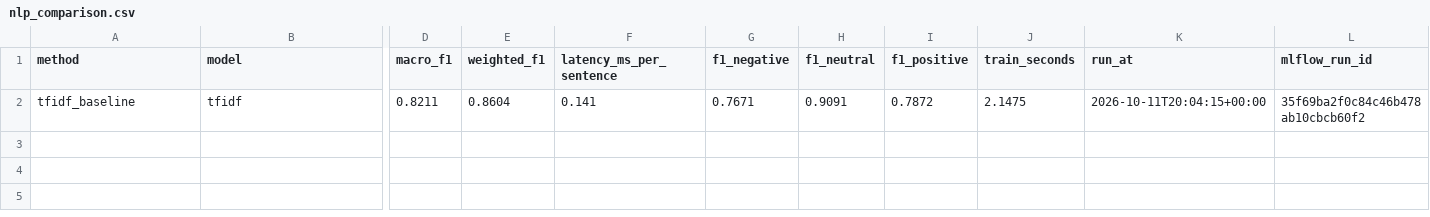
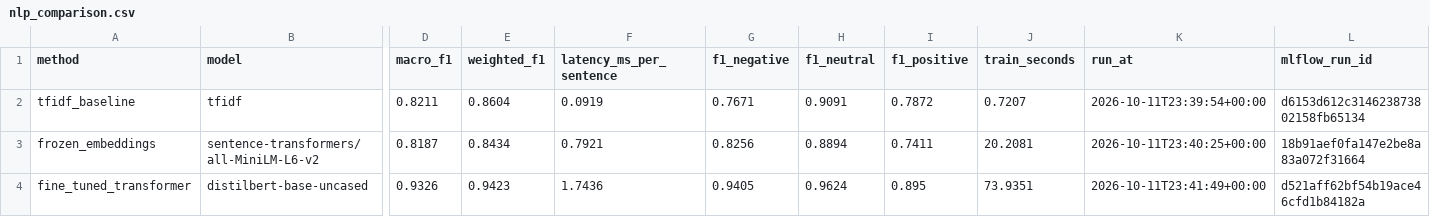
Before and after one commit to shubhamyad86-ai/nyaya, a CSV file: reports/nlp_comparison.csv, drawn as a sheet; only a part is shown, gaps mark what is left out; rows hold the shown columns only; the diff names each change by its address in the sheet, - before the commit and + after, or states it on an @@ line.

Commit message:
Add DistilBERT and MiniLM sentiment results (macro-F1 0.933)

```diff
--- a/reports/nlp_comparison.csv
+++ b/reports/nlp_comparison.csv
-F2 (latency_ms_per_sentence): 0.141
+F2 (latency_ms_per_sentence): 0.0919
-J2 (train_seconds): 2.1475
+J2 (train_seconds): 0.7207
-K2 (run_at): 2026-10-11T20:04:15+00:00
+K2 (run_at): 2026-10-11T23:39:54+00:00
-L2 (mlflow_run_id): 35f69ba2f0c84c46b478ab10cbcb60f2
+L2 (mlflow_run_id): d6153d612c314623873802158fb65134
+row 3: frozen_embeddings | sentence-transformers/all-MiniLM-L6-v2 | 0.8187 | 0.8434 | 0.7921 | 0.8256 | 0.8894 | 0.7411 | 20.2081 | 2026-10-11T23:40:25+00:00 | 18b91aef0fa147e2be8a83a072f31664
+row 4: fine_tuned_transformer | distilbert-base-uncased | 0.9326 | 0.9423 | 1.7436 | 0.9405 | 0.9624 | 0.895 | 73.9351 | 2026-10-11T23:41:49+00:00 | d521aff62bf54b19ace46cfd1b84182a
```
Also changed, not shown: 6 other files.
